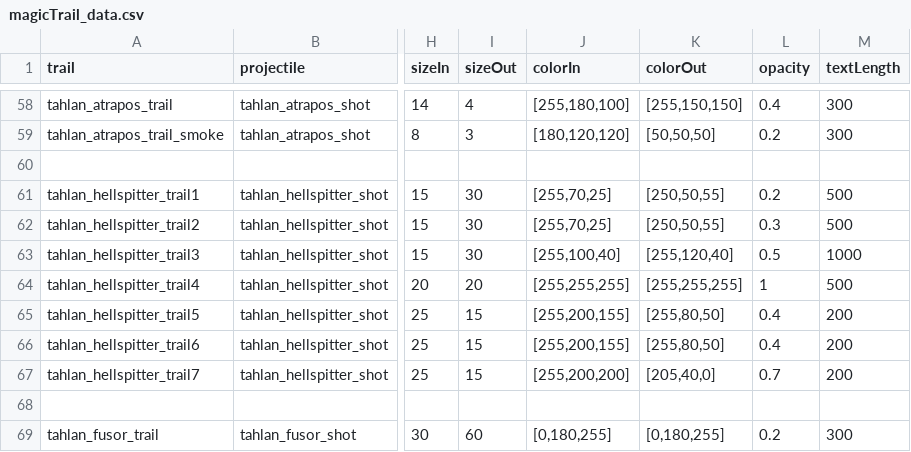
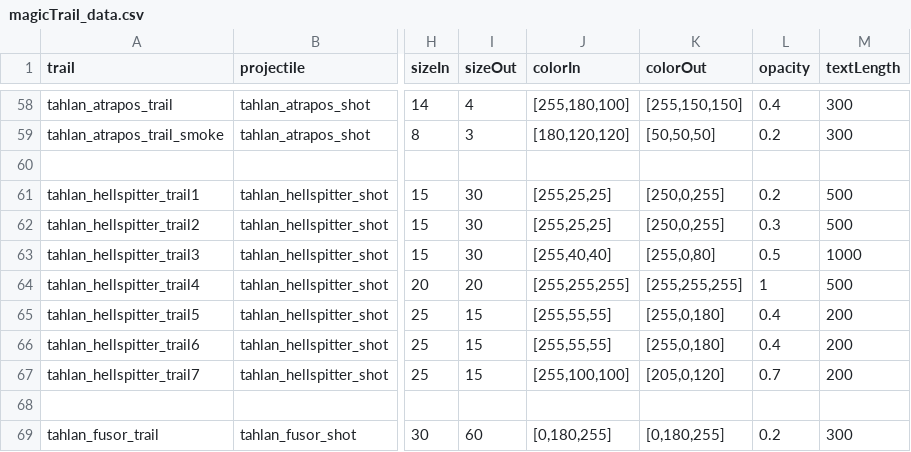
Before and after one commit to niatahl/tahlan-shipworks, a CSV file: data/config/modFiles/magicTrail_data.csv, drawn as a sheet; only a part is shown, gaps mark what is left out; the diff names each change by its address in the sheet, - before the commit and + after, or states it on an @@ line.

```diff
--- a/data/config/modFiles/magicTrail_data.csv
+++ b/data/config/modFiles/magicTrail_data.csv
-J61:J62 (colorIn): [255,70,25]
+J61:J62 (colorIn): [255,25,25]
-K61:K62 (colorOut): [250,50,55]
+K61:K62 (colorOut): [250,0,255]
-J63 (colorIn): [255,100,40]
+J63 (colorIn): [255,40,40]
-K63 (colorOut): [255,120,40]
+K63 (colorOut): [255,0,80]
-J65:J66 (colorIn): [255,200,155]
+J65:J66 (colorIn): [255,55,55]
-K65:K66 (colorOut): [255,80,50]
+K65:K66 (colorOut): [255,0,180]
-J67 (colorIn): [255,200,200]
+J67 (colorIn): [255,100,100]
-K67 (colorOut): [205,40,0]
+K67 (colorOut): [205,0,120]
```
Also changed, not shown: data/lights/tahlan_lights.csv, data/strings/descriptions.csv, 39 other files.
